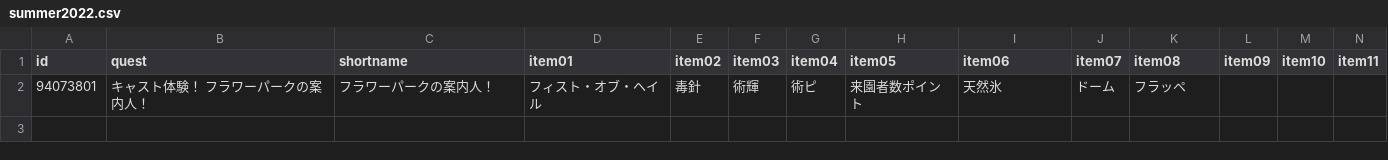
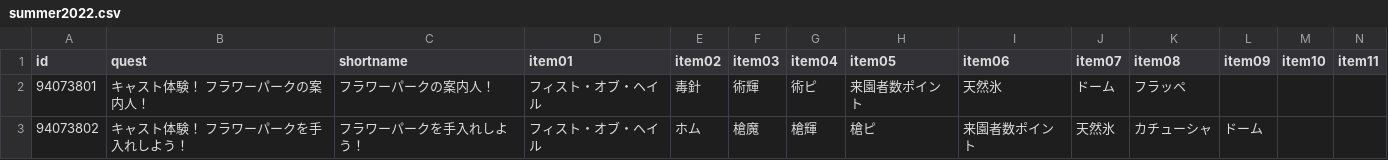
Before and after one commit to fgosc/fgoscdata, a CSV file: data/csv/summer2022.csv, drawn as a sheet; only a part is shown; rows hold the shown columns only; the diff names each change by its address in the sheet, - before the commit and + after, or states it on an @@ line.

Commit message:
summer2022 item 2

```diff
--- a/data/csv/summer2022.csv
+++ b/data/csv/summer2022.csv
+row 3: 94073802 | キャスト体験！ フラワーパークを手入れしよう！ | フラワーパークを手入れしよう！ | フィスト・オブ・ヘイル | ホム | 槍魔 | 槍輝 | 槍ピ | 来園者数ポイント | 天然氷 | カチューシャ | ドーム
```
Also changed, not shown: hash_battle.csv, 1 other file.
